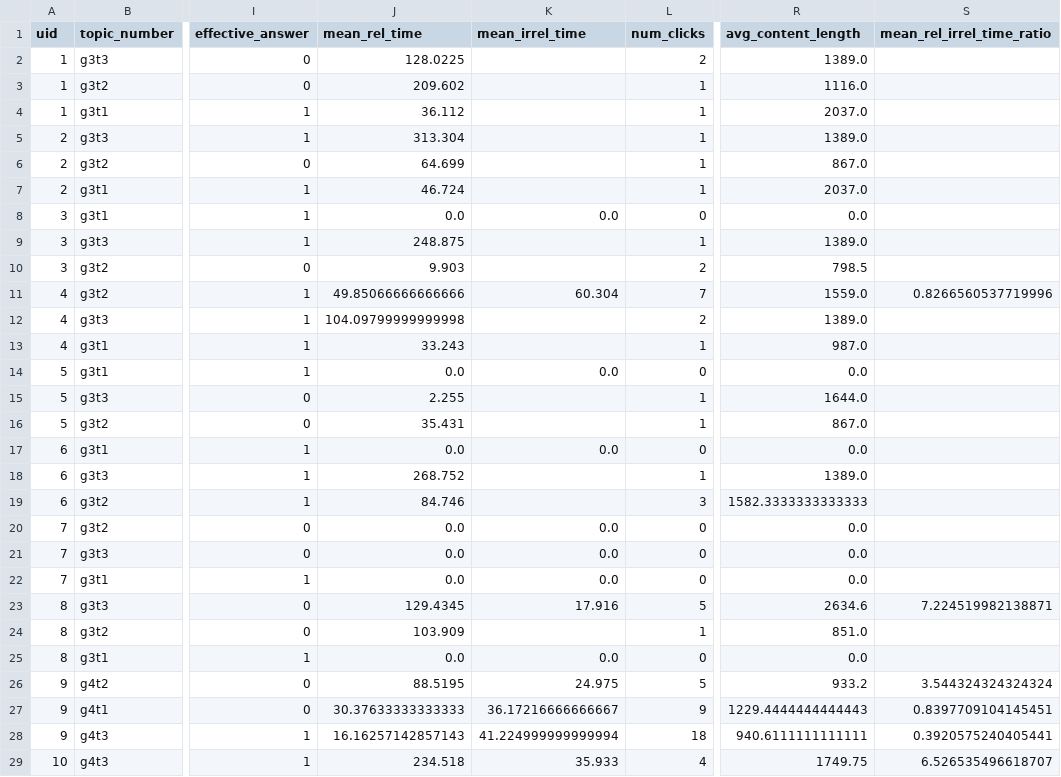
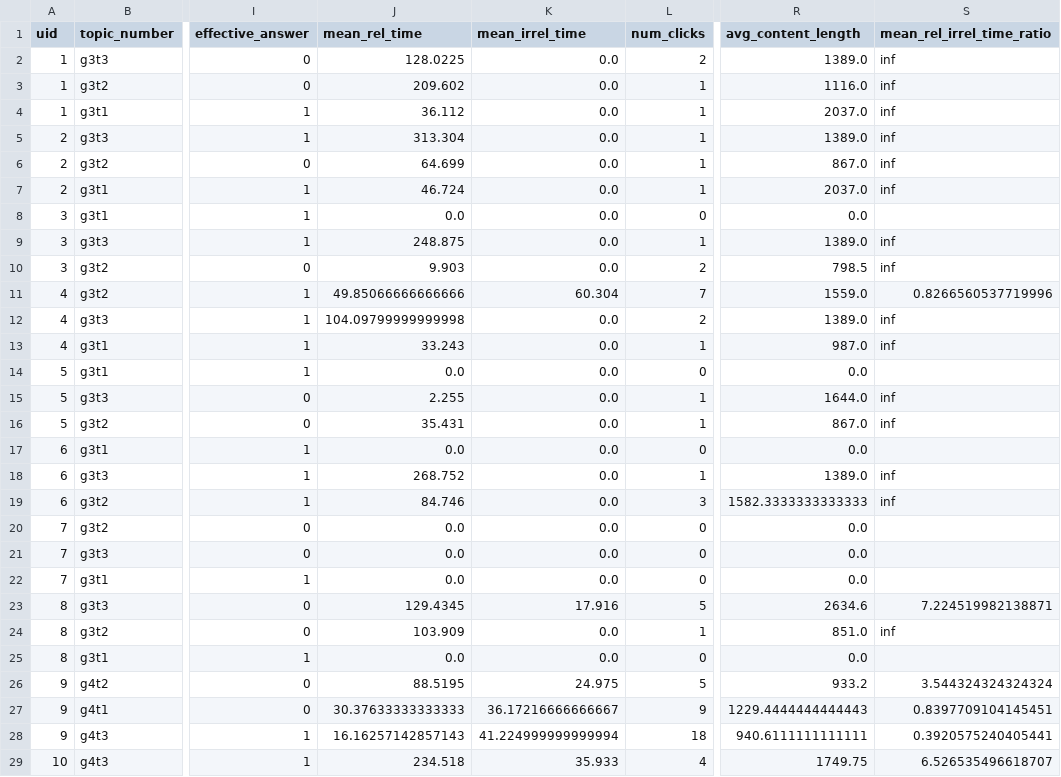
Before and after one commit to SOLandChildren/CHIIR27_LogAnalysis, a CSV file: Data/final_answer_df.csv, drawn as a sheet; only a part is shown, gaps mark what is left out; the diff covers the shown part only; the diff names each change by its address in the sheet, - before the commit and + after, or states it on an @@ line.

Commit message:
Reworked computing time spent on relevant and irrelevant results for information distillation, but this is not the final version

```diff
--- a/Data/final_answer_df.csv
+++ b/Data/final_answer_df.csv
-K2:K7 (mean_irrel_time): (empty)
+K2:K7 (mean_irrel_time): 0.0
-S2:S7 (mean_rel_irrel_time_ratio): (empty)
+S2:S7 (mean_rel_irrel_time_ratio): inf
-K9:K10 (mean_irrel_time): (empty)
+K9:K10 (mean_irrel_time): 0.0
-S9:S10 (mean_rel_irrel_time_ratio): (empty)
+S9:S10 (mean_rel_irrel_time_ratio): inf
-K12:K13 (mean_irrel_time): (empty)
+K12:K13 (mean_irrel_time): 0.0
-S12:S13 (mean_rel_irrel_time_ratio): (empty)
+S12:S13 (mean_rel_irrel_time_ratio): inf
-K15:K16 (mean_irrel_time): (empty)
+K15:K16 (mean_irrel_time): 0.0
-S15:S16 (mean_rel_irrel_time_ratio): (empty)
+S15:S16 (mean_rel_irrel_time_ratio): inf
-K18:K19 (mean_irrel_time): (empty)
+K18:K19 (mean_irrel_time): 0.0
-S18:S19 (mean_rel_irrel_time_ratio): (empty)
+S18:S19 (mean_rel_irrel_time_ratio): inf
-K24 (mean_irrel_time): (empty)
+K24 (mean_irrel_time): 0.0
-S24 (mean_rel_irrel_time_ratio): (empty)
+S24 (mean_rel_irrel_time_ratio): inf
```
Also changed, not shown: 24 edited cells elsewhere in this file, Data/sig_test_information_distillation.csv, 3 other files.
